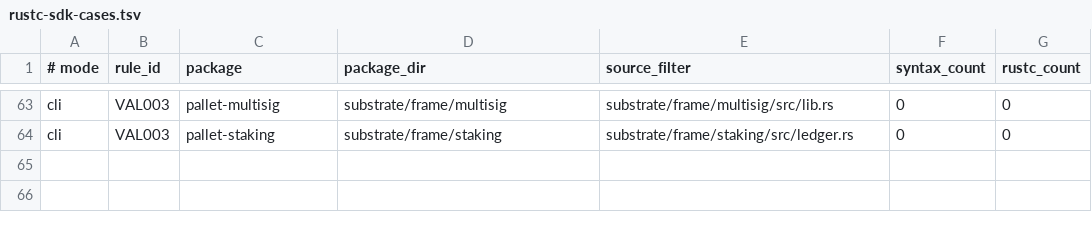
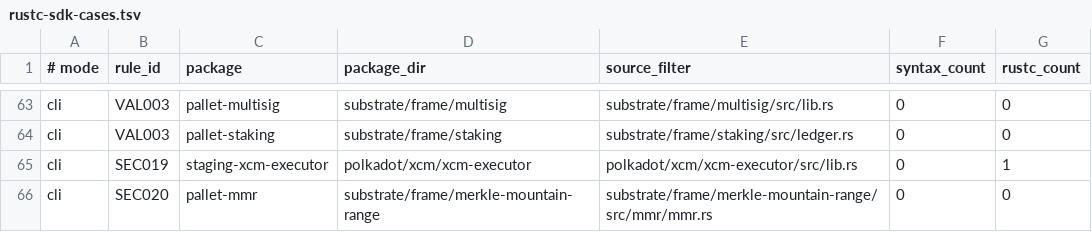
Before and after one commit to agustinustheo/polkadot-linter, a TSV file: benchmarks/rustc-sdk-cases.tsv, drawn as a sheet; only a part is shown, gaps mark what is left out.

```diff
--- a/benchmarks/rustc-sdk-cases.tsv
+++ b/benchmarks/rustc-sdk-cases.tsv
@@ -64 +64,3 @@ cli	VAL003	pallet-multisig	substrate/frame/multisig	substrate/frame/multisig/src
 cli	VAL003	pallet-staking	substrate/frame/staking	substrate/frame/staking/src/ledger.rs	0	0
+cli	SEC019	staging-xcm-executor	polkadot/xcm/xcm-executor	polkadot/xcm/xcm-executor/src/lib.rs	0	1
+cli	SEC020	pallet-mmr	substrate/frame/merkle-mountain-range	substrate/frame/merkle-mountain-range/src/mmr/mmr.rs	0	0
```
Also changed, not shown: benchmarks/rustc-sdk-baseline.tsv, 13 other files.
